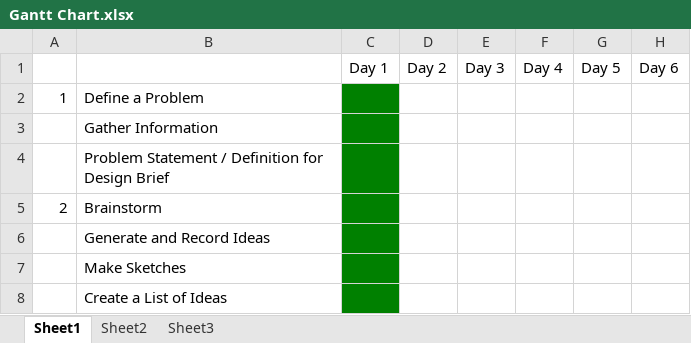
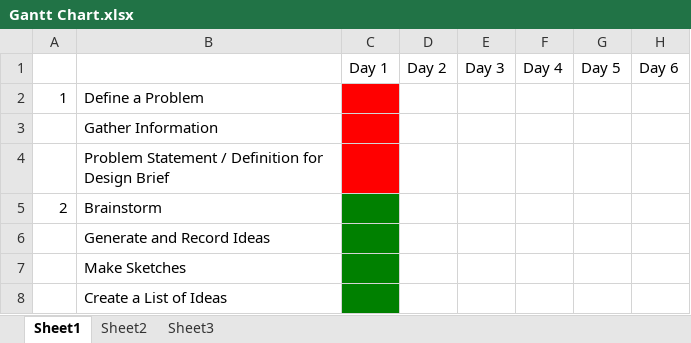
Before and after one commit to daquan-proctor/Speaker-Support-System, an Excel workbook: Gantt Chart.xlsx, sheet Sheet1, drawn as a sheet; only a part is shown; values as stored, in another font and other column widths than the file's, no borders; the diff names each change by its address in the sheet, - before the commit and + after, or states it on an @@ line.

Commit message:
Updated Gantt Chart

```diff
--- a/Gantt Chart.xlsx (sheet Sheet1)
+++ b/Gantt Chart.xlsx (sheet Sheet1)
-C2:C4 fill: #008000
+C2:C4 fill: #FF0000
```
